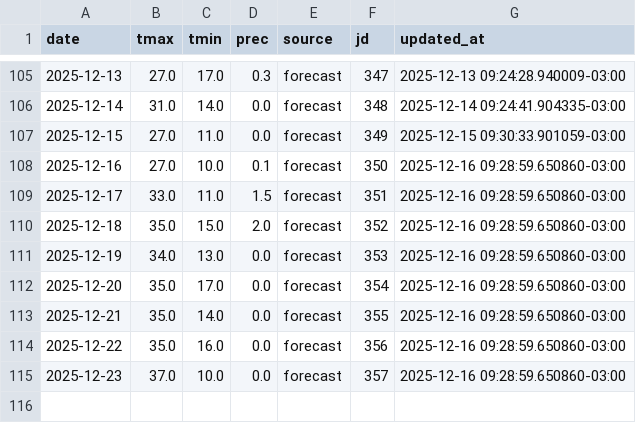
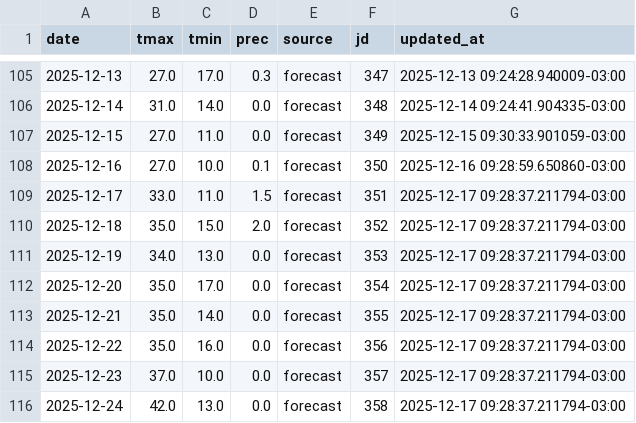
Before and after one commit to PREDWEEM/EUPHOOLA, a CSV file: data/meteo_daily.csv, drawn as a sheet; only a part is shown, gaps mark what is left out.

```diff
--- a/data/meteo_daily.csv
+++ b/data/meteo_daily.csv
@@ -108,8 +108,9 @@ date,tmax,tmin,prec,source,jd,updated_at
 2025-12-16,27.0,10.0,0.1,forecast,350,2025-12-16 09:28:59.650860-03:00
-2025-12-17,33.0,11.0,1.5,forecast,351,2025-12-16 09:28:59.650860-03:00
-2025-12-18,35.0,15.0,2.0,forecast,352,2025-12-16 09:28:59.650860-03:00
-2025-12-19,34.0,13.0,0.0,forecast,353,2025-12-16 09:28:59.650860-03:00
-2025-12-20,35.0,17.0,0.0,forecast,354,2025-12-16 09:28:59.650860-03:00
-2025-12-21,35.0,14.0,0.0,forecast,355,2025-12-16 09:28:59.650860-03:00
-2025-12-22,35.0,16.0,0.0,forecast,356,2025-12-16 09:28:59.650860-03:00
-2025-12-23,37.0,10.0,0.0,forecast,357,2025-12-16 09:28:59.650860-03:00
+2025-12-17,33.0,11.0,1.5,forecast,351,2025-12-17 09:28:37.211794-03:00
+2025-12-18,35.0,15.0,2.0,forecast,352,2025-12-17 09:28:37.211794-03:00
+2025-12-19,34.0,13.0,0.0,forecast,353,2025-12-17 09:28:37.211794-03:00
+2025-12-20,35.0,17.0,0.0,forecast,354,2025-12-17 09:28:37.211794-03:00
+2025-12-21,35.0,14.0,0.0,forecast,355,2025-12-17 09:28:37.211794-03:00
+2025-12-22,35.0,16.0,0.0,forecast,356,2025-12-17 09:28:37.211794-03:00
+2025-12-23,37.0,10.0,0.0,forecast,357,2025-12-17 09:28:37.211794-03:00
+2025-12-24,42.0,13.0,0.0,forecast,358,2025-12-17 09:28:37.211794-03:00
```
Also changed, not shown: meteo_history.csv.
